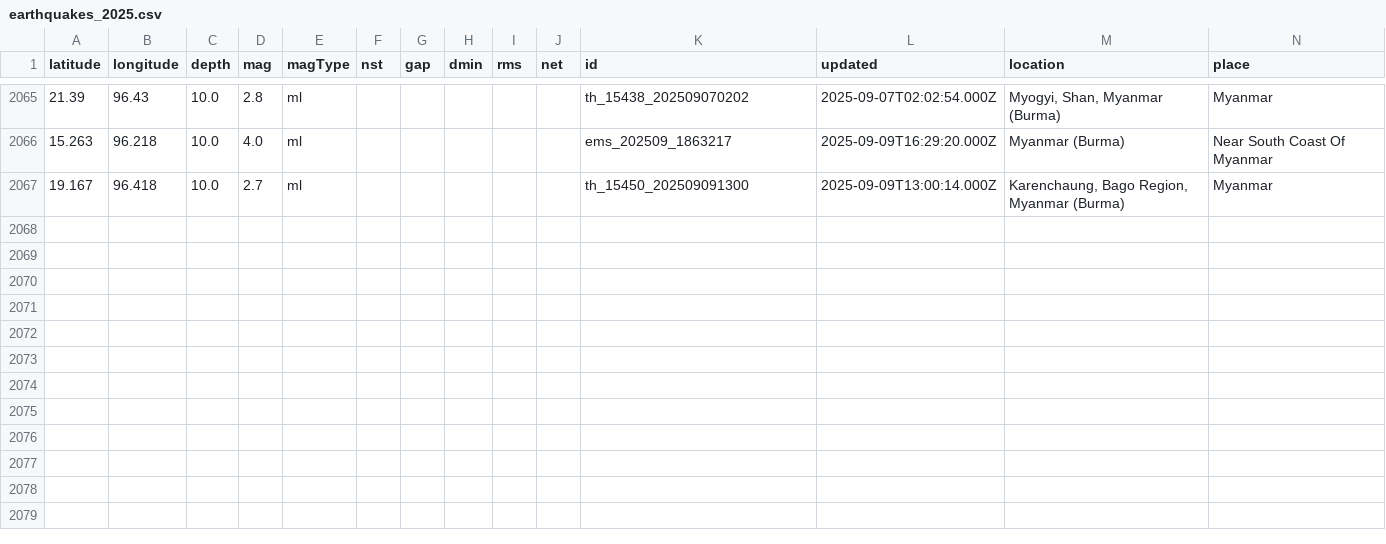
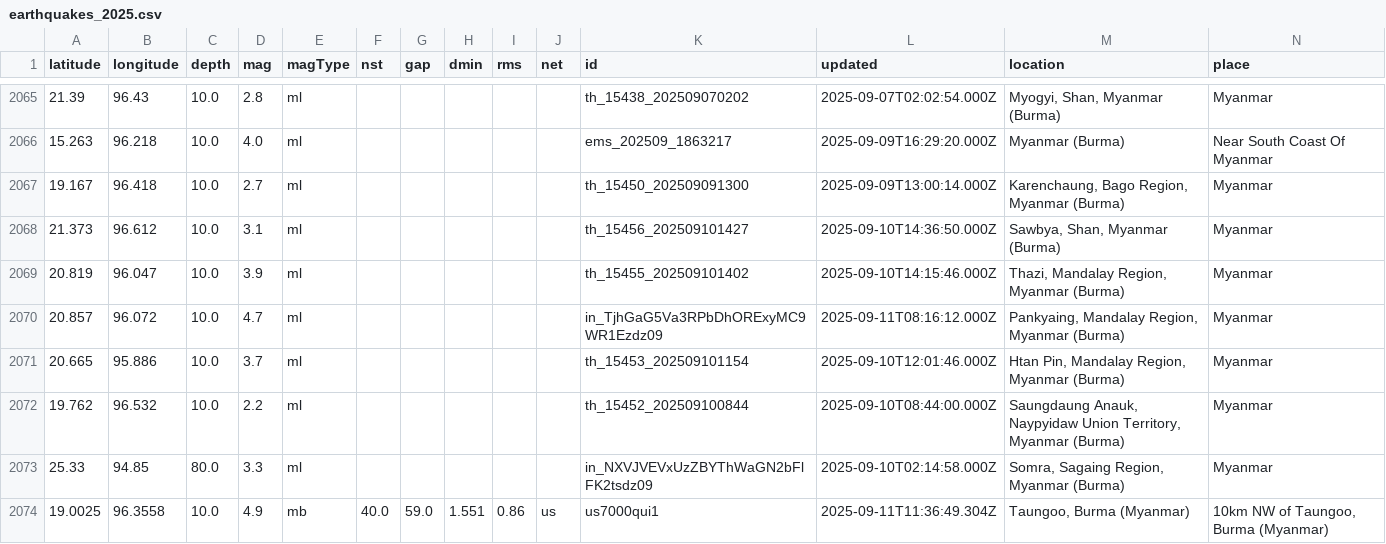
Before and after one commit to akzedevops/mmeqopendata, a CSV file: quake_exports/csv/yearly/earthquakes_2025.csv, drawn as a sheet; only a part is shown, gaps mark what is left out; rows hold the shown columns only; the diff names each change by its address in the sheet, - before the commit and + after, or states it on an @@ line.

```diff
--- a/quake_exports/csv/yearly/earthquakes_2025.csv
+++ b/quake_exports/csv/yearly/earthquakes_2025.csv
+row 2068: 21.373 | 96.612 | 10.0 | 3.1 | ml |  |  |  |  |  | th_15456_202509101427 | 2025-09-10T14:36:50.000Z | Sawbya, Shan, Myanmar (Burma) | Myanmar
+row 2069: 20.819 | 96.047 | 10.0 | 3.9 | ml |  |  |  |  |  | th_15455_202509101402 | 2025-09-10T14:15:46.000Z | Thazi, Mandalay Region, Myanmar (Burma) | Myanmar
+row 2070: 20.857 | 96.072 | 10.0 | 4.7 | ml |  |  |  |  |  | in_TjhGaG5Va3RPbDhORExyMC9WR1Ezdz09 | 2025-09-11T08:16:12.000Z | Pankyaing, Mandalay Region, Myanmar (Burma) | Myanmar
+row 2071: 20.665 | 95.886 | 10.0 | 3.7 | ml |  |  |  |  |  | th_15453_202509101154 | 2025-09-10T12:01:46.000Z | Htan Pin, Mandalay Region, Myanmar (Burma) | Myanmar
+row 2072: 19.762 | 96.532 | 10.0 | 2.2 | ml |  |  |  |  |  | th_15452_202509100844 | 2025-09-10T08:44:00.000Z | Saungdaung Anauk, Naypyidaw Union Territory, Myanmar (Burma) | Myanmar
+row 2073: 25.33 | 94.85 | 80.0 | 3.3 | ml |  |  |  |  |  | in_NXVJVEVxUzZBYThWaGN2bFlFK2tsdz09 | 2025-09-10T02:14:58.000Z | Somra, Sagaing Region, Myanmar (Burma) | Myanmar
+row 2074: 19.0025 | 96.3558 | 10.0 | 4.9 | mb | 40.0 | 59.0 | 1.551 | 0.86 | us | us7000qui1 | 2025-09-11T11:36:49.304Z | Taungoo, Burma (Myanmar) | 10km NW of Taungoo, Burma (Myanmar)
```
Also changed, not shown: quake_exports/csv/monthly/earthquakes_2025_09.csv, 5 other files.
